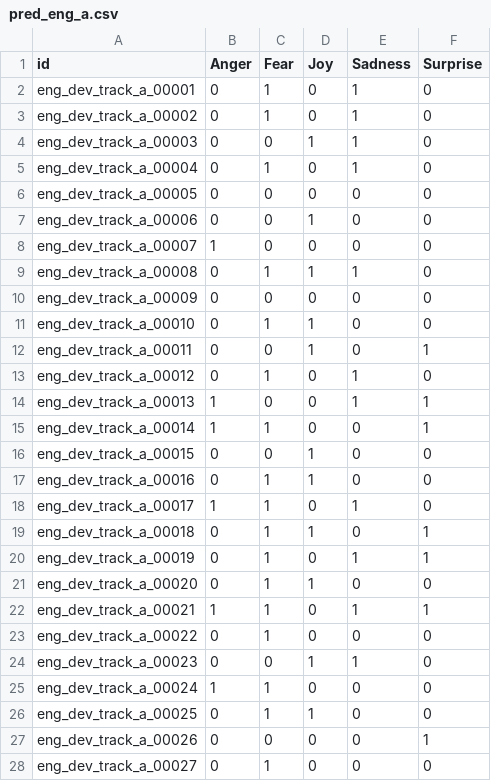
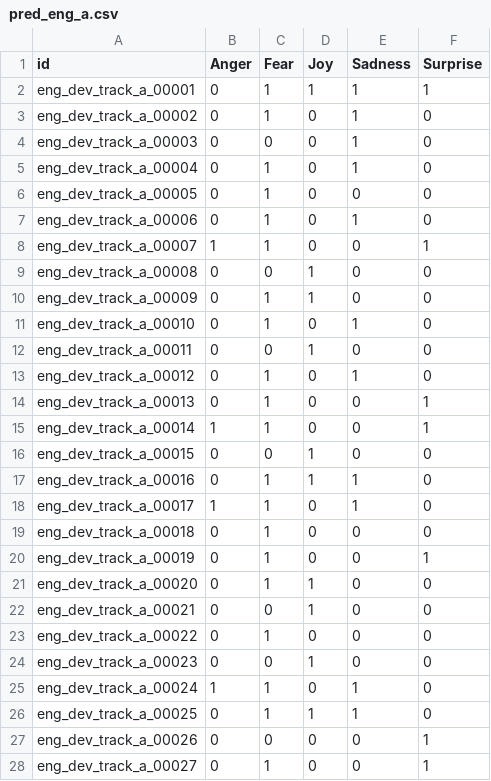
Before and after one commit to himalrpandey/SemEval2025-11, a CSV file: pred_eng_a.csv, drawn as a sheet; only a part is shown; the diff covers the shown part only.

Commit message:
updated

```diff
--- a/pred_eng_a.csv
+++ b/pred_eng_a.csv
@@ -1,28 +1,28 @@
 id,Anger,Fear,Joy,Sadness,Surprise
-eng_dev_track_a_00001,0,1,0,1,0
+eng_dev_track_a_00001,0,1,1,1,1
 eng_dev_track_a_00002,0,1,0,1,0
-eng_dev_track_a_00003,0,0,1,1,0
+eng_dev_track_a_00003,0,0,0,1,0
 eng_dev_track_a_00004,0,1,0,1,0
-eng_dev_track_a_00005,0,0,0,0,0
-eng_dev_track_a_00006,0,0,1,0,0
-eng_dev_track_a_00007,1,0,0,0,0
-eng_dev_track_a_00008,0,1,1,1,0
-eng_dev_track_a_00009,0,0,0,0,0
-eng_dev_track_a_00010,0,1,1,0,0
-eng_dev_track_a_00011,0,0,1,0,1
+eng_dev_track_a_00005,0,1,0,0,0
+eng_dev_track_a_00006,0,1,0,1,0
+eng_dev_track_a_00007,1,1,0,0,1
+eng_dev_track_a_00008,0,0,1,0,0
+eng_dev_track_a_00009,0,1,1,0,0
+eng_dev_track_a_00010,0,1,0,1,0
+eng_dev_track_a_00011,0,0,1,0,0
 eng_dev_track_a_00012,0,1,0,1,0
-eng_dev_track_a_00013,1,0,0,1,1
+eng_dev_track_a_00013,0,1,0,0,1
 eng_dev_track_a_00014,1,1,0,0,1
 eng_dev_track_a_00015,0,0,1,0,0
-eng_dev_track_a_00016,0,1,1,0,0
+eng_dev_track_a_00016,0,1,1,1,0
 eng_dev_track_a_00017,1,1,0,1,0
-eng_dev_track_a_00018,0,1,1,0,1
-eng_dev_track_a_00019,0,1,0,1,1
+eng_dev_track_a_00018,0,1,0,0,0
+eng_dev_track_a_00019,0,1,0,0,1
 eng_dev_track_a_00020,0,1,1,0,0
-eng_dev_track_a_00021,1,1,0,1,1
+eng_dev_track_a_00021,0,0,1,0,0
 eng_dev_track_a_00022,0,1,0,0,0
-eng_dev_track_a_00023,0,0,1,1,0
-eng_dev_track_a_00024,1,1,0,0,0
-eng_dev_track_a_00025,0,1,1,0,0
+eng_dev_track_a_00023,0,0,1,0,0
+eng_dev_track_a_00024,1,1,0,1,0
+eng_dev_track_a_00025,0,1,1,1,0
 eng_dev_track_a_00026,0,0,0,0,1
-eng_dev_track_a_00027,0,1,0,0,0
+eng_dev_track_a_00027,0,1,0,0,1
```
Also changed, not shown: 78 edited cells elsewhere in this file.
